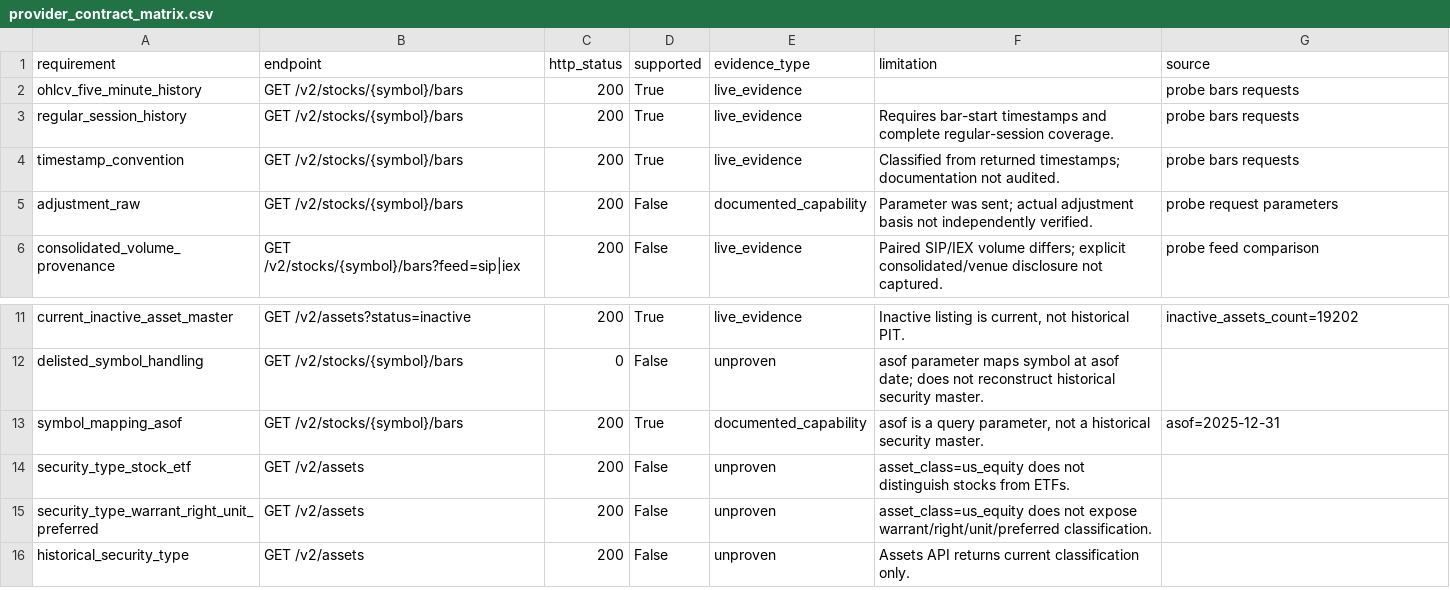
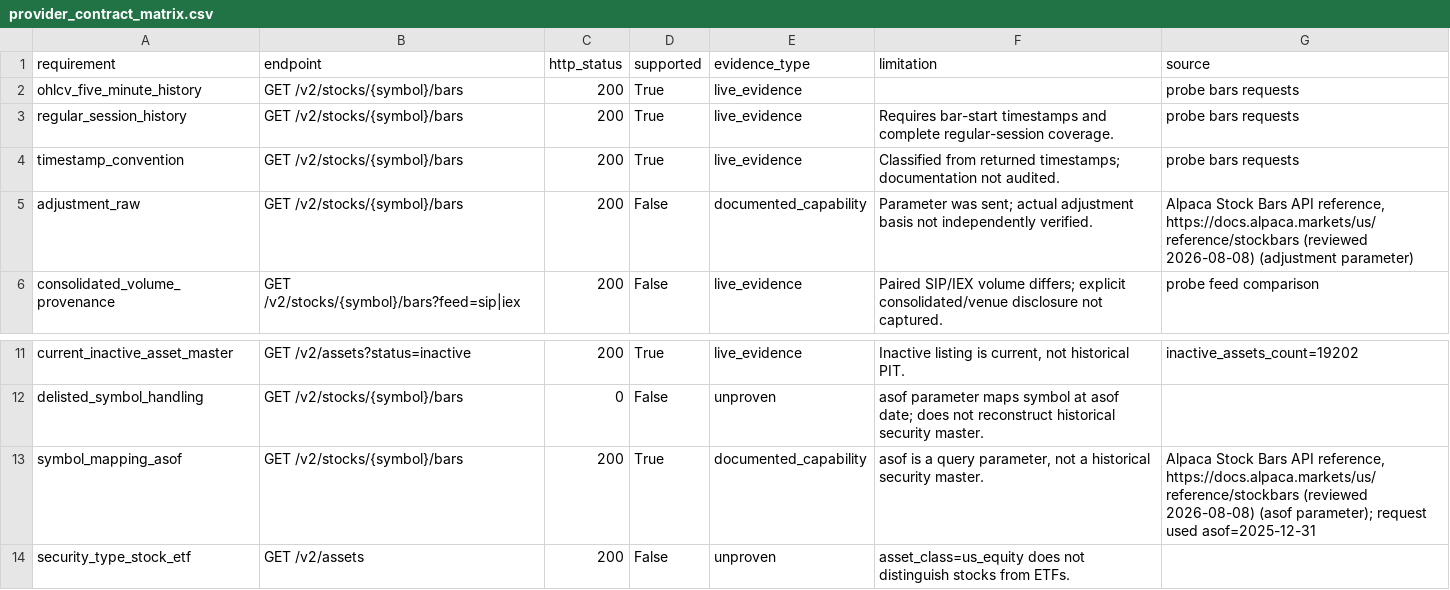
Before and after one commit to gyairbyte/TradeX, a CSV file: docs/research/artifacts/INTRA-001B-ALPACA-V2/2026-08-07-175845/provider_contract_matrix.csv, drawn as a sheet; only a part is shown, gaps mark what is left out; the shorter side is filled out with more unchanged rows.

```diff
--- a/docs/research/artifacts/INTRA-001B-ALPACA-V2/2026-08-07-175845/provider_contract_matrix.csv
+++ b/docs/research/artifacts/INTRA-001B-ALPACA-V2/2026-08-07-175845/provider_contract_matrix.csv
@@ -4,3 +4,3 @@ regular_session_history,GET /v2/stocks/{symbol}/bars,200,True,live_evidence,Requ
 timestamp_convention,GET /v2/stocks/{symbol}/bars,200,True,live_evidence,Classified from returned timestamps; documentation not audited.,probe bars requests
-adjustment_raw,GET /v2/stocks/{symbol}/bars,200,False,documented_capability,Parameter was sent; actual adjustment basis not independently verified.,probe request parameters
+adjustment_raw,GET /v2/stocks/{symbol}/bars,200,False,documented_capability,Parameter was sent; actual adjustment basis not independently verified.,"Alpaca Stock Bars API reference, https://docs.alpaca.markets/us/reference/stockbars (reviewed 2026-08-08) (adjustment parameter)"
 consolidated_volume_provenance,GET /v2/stocks/{symbol}/bars?feed=sip|iex,200,False,live_evidence,Paired SIP/IEX volume differs; explicit consolidated/venue disclosure not captured.,probe feed comparison
@@ -12,3 +12,3 @@ current_inactive_asset_master,GET /v2/assets?status=inactive,200,True,live_evide
 delisted_symbol_handling,GET /v2/stocks/{symbol}/bars,0,False,unproven,asof parameter maps symbol at asof date; does not reconstruct historical security master.,
-symbol_mapping_asof,GET /v2/stocks/{symbol}/bars,200,True,documented_capability,"asof is a query parameter, not a historical security master.",asof=2025-12-31
+symbol_mapping_asof,GET /v2/stocks/{symbol}/bars,200,True,documented_capability,"asof is a query parameter, not a historical security master.","Alpaca Stock Bars API reference, https://docs.alpaca.markets/us/reference/stockbars (reviewed 2026-08-08) (asof parameter); request used asof=2025-12-31"
 security_type_stock_etf,GET /v2/assets,200,False,unproven,asset_class=us_equity does not distinguish stocks from ETFs.,
```
Also changed, not shown: 13 other files.
